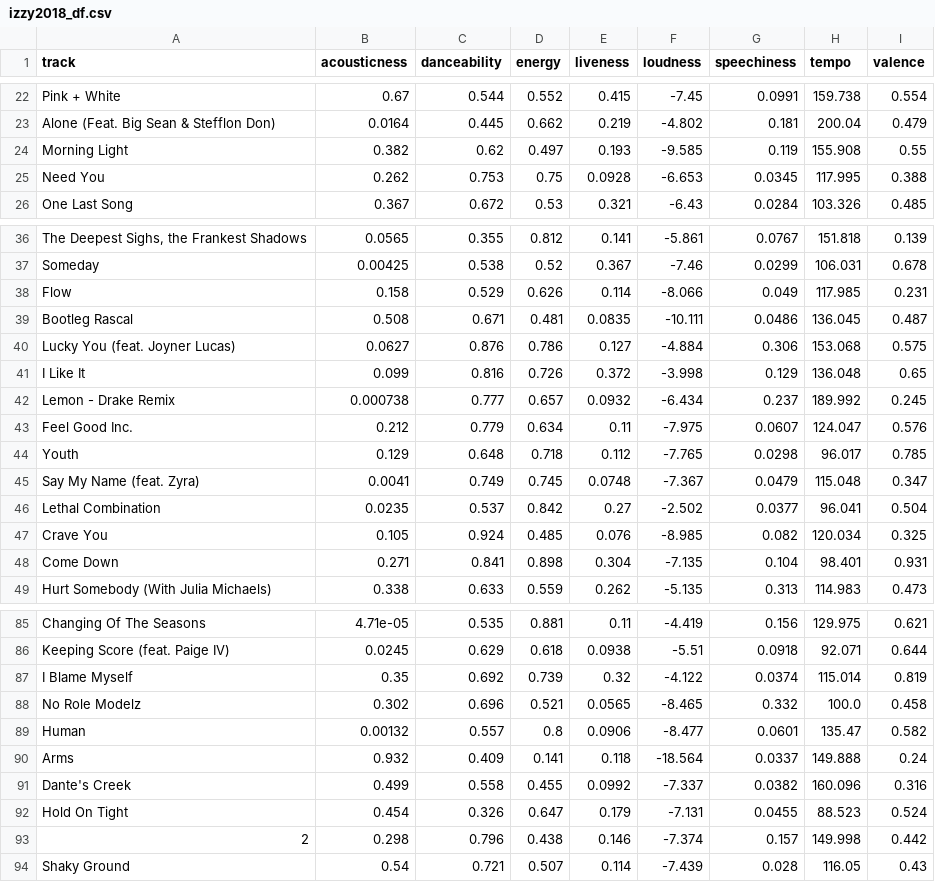
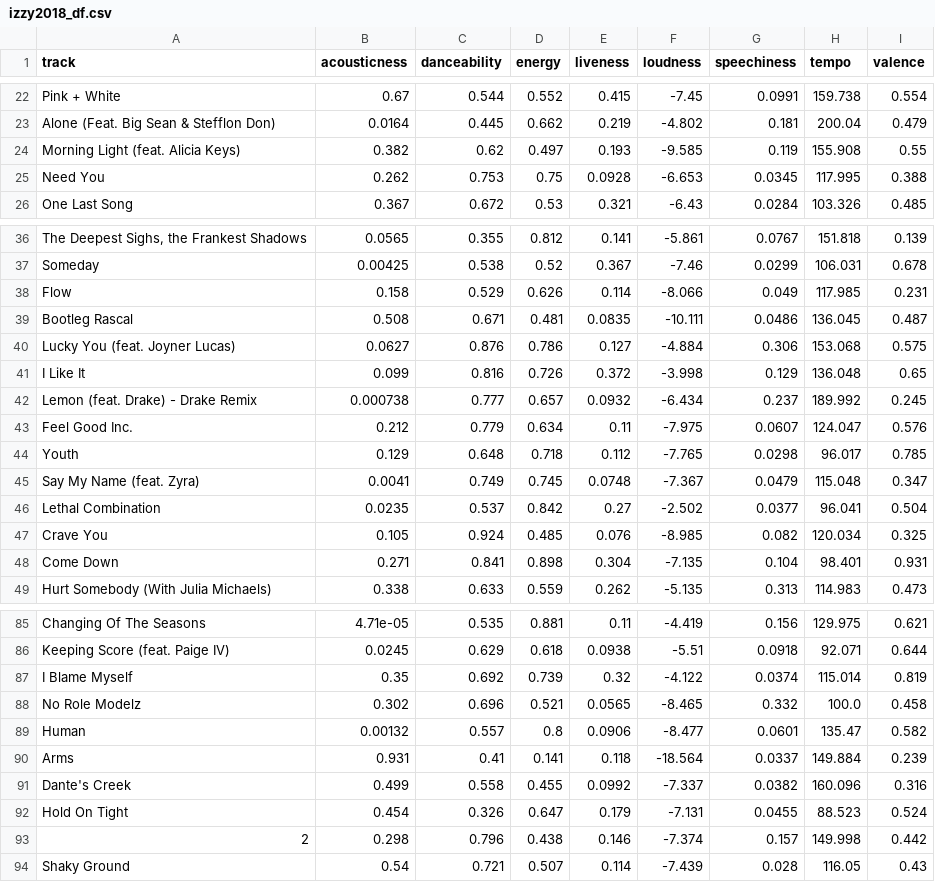
Before and after one commit to ilindgren/Spotify-Music-Data-Analyses, a CSV file: izzy2018_df.csv, drawn as a sheet; only a part is shown, gaps mark what is left out.

```diff
--- a/izzy2018_df.csv
+++ b/izzy2018_df.csv
@@ -23,3 +23,3 @@ Pink + White,0.67,0.544,0.552,0.415,-7.45,0.0991,159.738,0.554
 Alone (Feat. Big Sean & Stefflon Don),0.0164,0.445,0.662,0.219,-4.802,0.181,200.04,0.479
-Morning Light,0.382,0.62,0.497,0.193,-9.585,0.119,155.908,0.55
+Morning Light (feat. Alicia Keys),0.382,0.62,0.497,0.193,-9.585,0.119,155.908,0.55
 Need You,0.262,0.753,0.75,0.0928,-6.653,0.0345,117.995,0.388
@@ -41,3 +41,3 @@ Lucky You (feat. Joyner Lucas),0.0627,0.876,0.786,0.127,-4.884,0.306,153.068,0.5
 I Like It,0.099,0.816,0.726,0.372,-3.998,0.129,136.048,0.65
-Lemon - Drake Remix,0.000738,0.777,0.657,0.0932,-6.434,0.237,189.992,0.245
+Lemon (feat. Drake) - Drake Remix,0.000738,0.777,0.657,0.0932,-6.434,0.237,189.992,0.245
 Feel Good Inc.,0.212,0.779,0.634,0.11,-7.975,0.0607,124.047,0.576
@@ -89,3 +89,3 @@ No Role Modelz,0.302,0.696,0.521,0.0565,-8.465,0.332,100.0,0.458
 Human,0.00132,0.557,0.8,0.0906,-8.477,0.0601,135.47,0.582
-Arms,0.932,0.409,0.141,0.118,-18.564,0.0337,149.888,0.24
+Arms,0.931,0.41,0.141,0.118,-18.564,0.0337,149.884,0.239
 Dante's Creek,0.499,0.558,0.455,0.0992,-7.337,0.0382,160.096,0.316
```
Also changed, not shown: bestofdecade_df.csv, izzy2019_df.csv, 7 other files.
